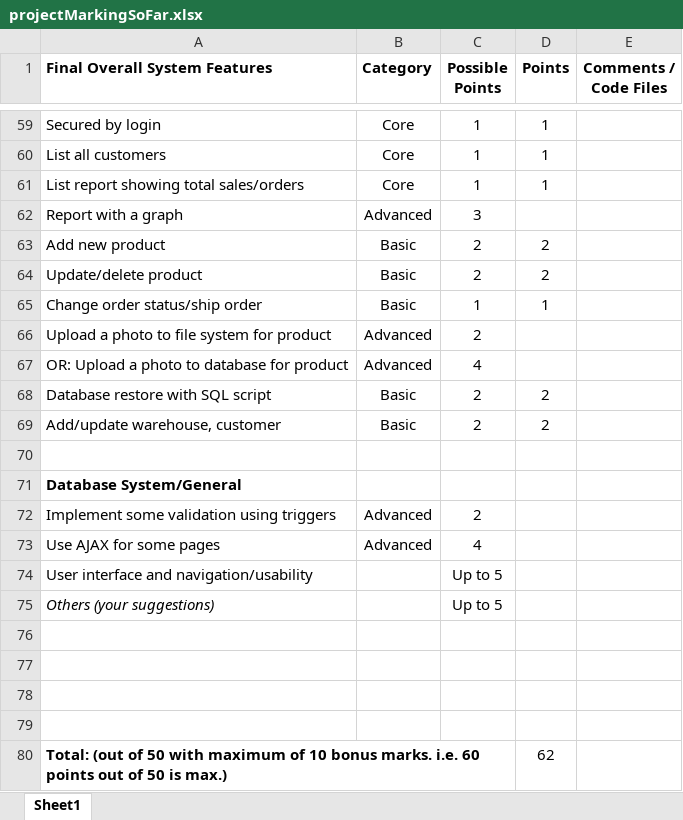
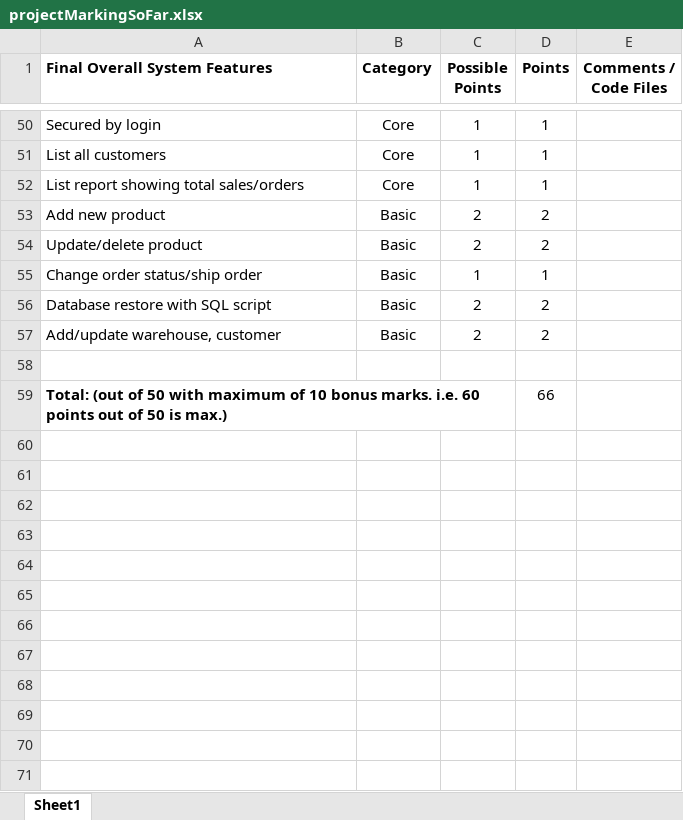
Before and after one commit to soljt/intergalactic-real-estate, an Excel workbook: projectMarkingSoFar.xlsx, sheet Sheet1, drawn as a sheet; only a part is shown, gaps mark what is left out; values as stored, in another font and other column widths than the file's, no borders; removed rows and columns are numbered as before the commit, all else as after; the diff covers the shown part only; the diff names each change by its address in the sheet, - before the commit and + after, or states it on an @@ line.

```diff
--- a/projectMarkingSoFar.xlsx (sheet Sheet1)
+++ b/projectMarkingSoFar.xlsx (sheet Sheet1)
-row 62: Report with a graph | Advanced | 3
-row 66: Upload a photo to file system for product | Advanced | 2
-row 67: OR: Upload a photo to database for product | Advanced | 4
-row 71: Database System/General
-row 72: Implement some validation using triggers | Advanced | 2
-row 73: Use AJAX for some pages | Advanced | 4
-row 74: User interface and navigation/usability |  | Up to 5
-row 75: Others (your suggestions) |  | Up to 5
-row 76: (empty)
-row 77: (empty)
-row 78: (empty)
-row 79: (empty)
-D59 (Points): 62
+D59 (Points): 66
```
Also changed, not shown: 9 removed rows and 3 edited cells elsewhere in this sheet, 2 other files.
